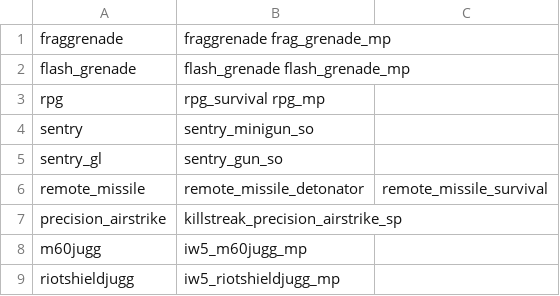
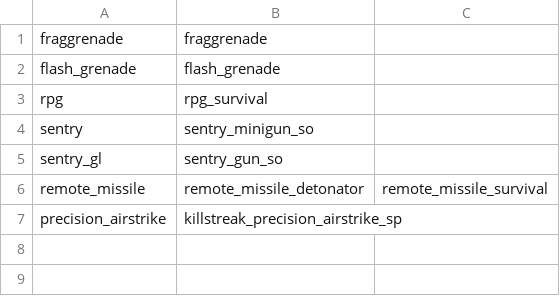
Before and after one commit to polBachelin/iw4L, a CSV file: crates/assets/src/survival/weapon_aliases.csv, drawn as a sheet.

Commit message:
Flip Survival to the SP base zone set (#16)

```diff
--- a/crates/assets/src/survival/weapon_aliases.csv
+++ b/crates/assets/src/survival/weapon_aliases.csv
@@ -1,4 +1,4 @@
-fraggrenade,fraggrenade frag_grenade_mp
-flash_grenade,flash_grenade flash_grenade_mp
-rpg,rpg_survival rpg_mp
+fraggrenade,fraggrenade
+flash_grenade,flash_grenade
+rpg,rpg_survival
 sentry,sentry_minigun_so
@@ -7,3 +7 @@ remote_missile,remote_missile_detonator,remote_missile_survival
 precision_airstrike,killstreak_precision_airstrike_sp
-m60jugg,iw5_m60jugg_mp
-riotshieldjugg,iw5_riotshieldjugg_mp
```
Also changed, not shown: crates/assets/src/survival/airsupport.csv, crates/assets/src/survival/archetypes.csv, 16 other files.
